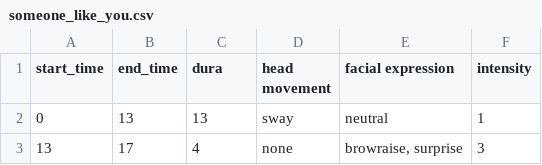
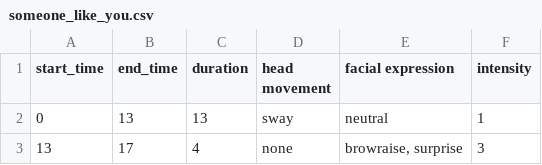
Before and after one commit to miaaa-z/furhat_music_robot, a CSV file: annotations/someone_like_you.csv, drawn as a sheet; only a part is shown.

```diff
--- a/annotations/someone_like_you.csv
+++ b/annotations/someone_like_you.csv
@@ -1,2 +1,2 @@
-start_time,end_time,dura,head movement,facial expression,intensity
+start_time,end_time,duration,head movement,facial expression,intensity
 0,13,13,sway,neutral,1
```
Also changed, not shown: annotations/gods_plan.csv, annotations/i_will_always_love_you.csv, 2 other files.
